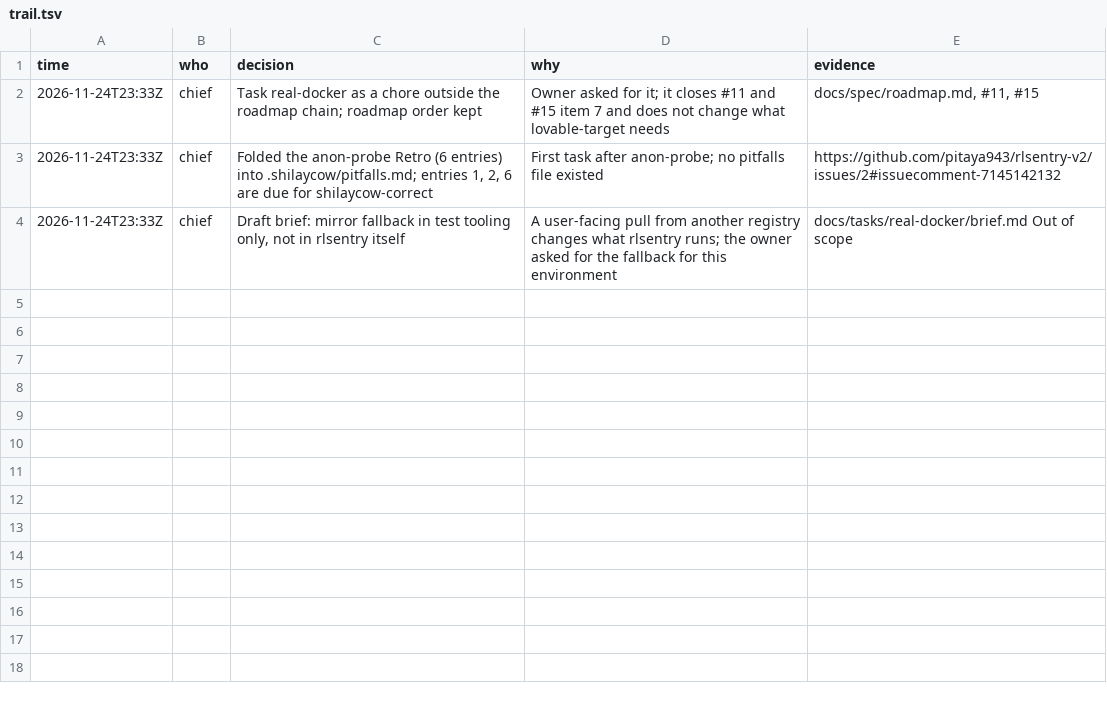
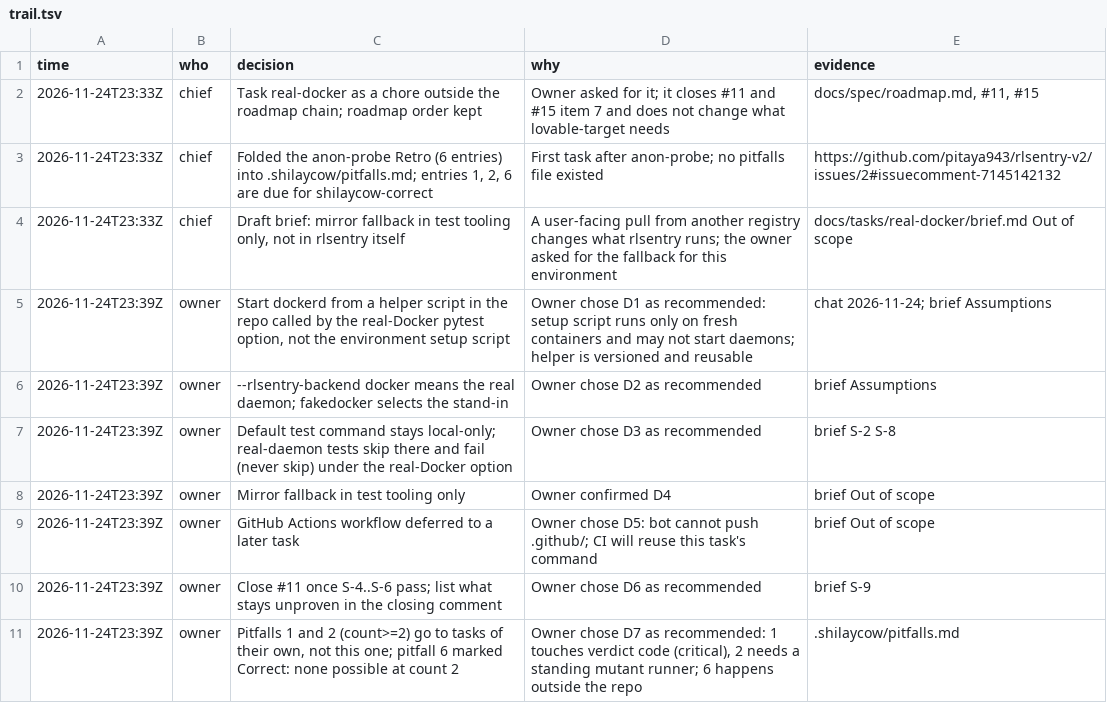
Before and after one commit to pitaya943/rlsentry-v2, a TSV file: docs/tasks/real-docker/trail.tsv, drawn as a sheet; the diff names each change by its address in the sheet, - before the commit and + after, or states it on an @@ line.

```diff
--- a/docs/tasks/real-docker/trail.tsv
+++ b/docs/tasks/real-docker/trail.tsv
+row 5: 2026-11-24T23:39Z | owner | Start dockerd from a helper script in the repo called by the real-Docker pytest option, not the environment setup script | Owner chose D1 as recommended: setup script runs only on fresh containers and may not start daemons; helper is versioned and reusable | chat 2026-11-24; brief Assumptions
+row 6: 2026-11-24T23:39Z | owner | --rlsentry-backend docker means the real daemon; fakedocker selects the stand-in | Owner chose D2 as recommended | brief Assumptions
+row 7: 2026-11-24T23:39Z | owner | Default test command stays local-only; real-daemon tests skip there and fail (never skip) under the real-Docker option | Owner chose D3 as recommended | brief S-2 S-8
+row 8: 2026-11-24T23:39Z | owner | Mirror fallback in test tooling only | Owner confirmed D4 | brief Out of scope
+row 9: 2026-11-24T23:39Z | owner | GitHub Actions workflow deferred to a later task | Owner chose D5: bot cannot push .github/; CI will reuse this task's command | brief Out of scope
+row 10: 2026-11-24T23:39Z | owner | Close #11 once S-4..S-6 pass; list what stays unproven in the closing comment | Owner chose D6 as recommended | brief S-9
+row 11: 2026-11-24T23:39Z | owner | Pitfalls 1 and 2 (count>=2) go to tasks of their own, not this one; pitfall 6 marked Correct: none possible at count 2 | Owner chose D7 as recommended: 1 touches verdict code (critical), 2 needs a standing mutant runner; 6 happens outside the repo | .shilaycow/pitfalls.md
```
Also changed, not shown: 2 other files.
